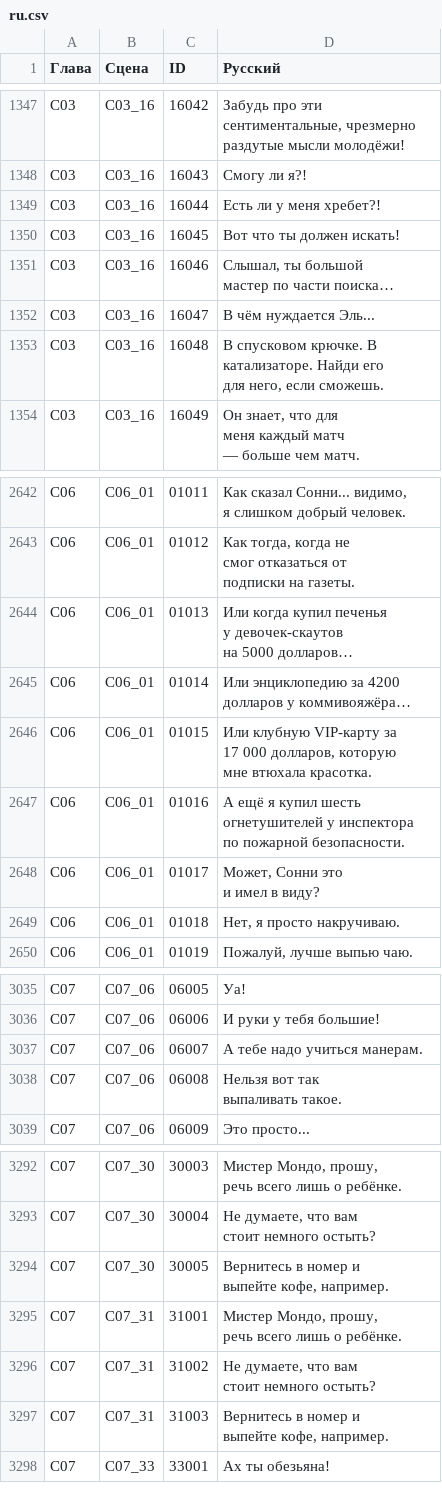
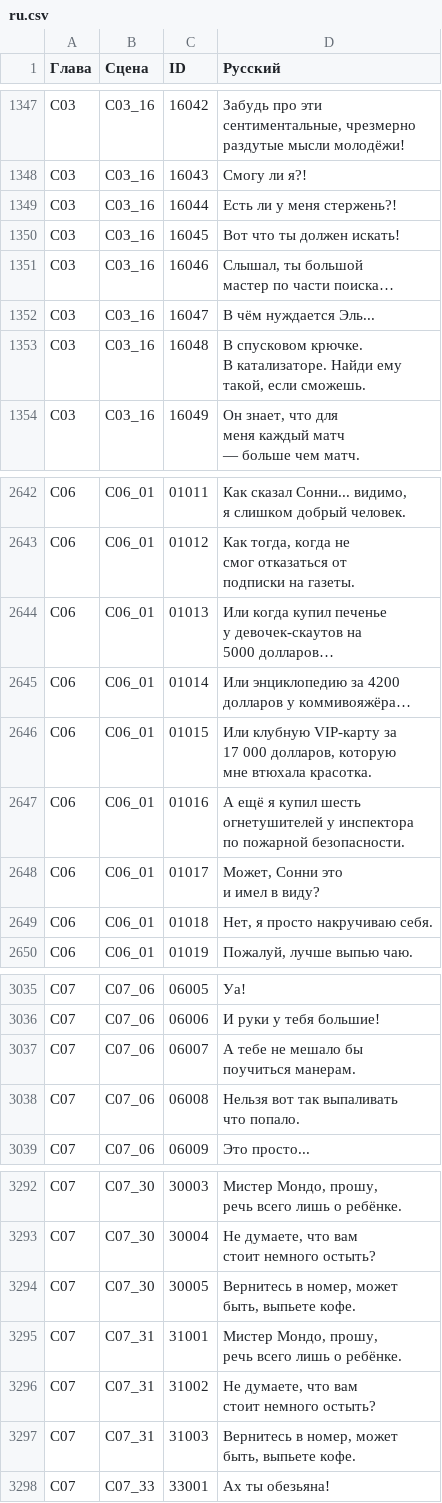
Before and after one commit to DmitriiTrifonov/fsar-ru, a CSV file: text/ru.csv, drawn as a sheet; only a part is shown, gaps mark what is left out; the diff covers the shown part only.

```diff
--- a/text/ru.csv
+++ b/text/ru.csv
@@ -2091,3 +2093,3 @@ C03,C03_16,16042,"Забудь про эти
 C03,C03_16,16043,Смогу ли я?!
-C03,C03_16,16044,Есть ли у меня хребет?!
+C03,C03_16,16044,Есть ли у меня стержень?!
 C03,C03_16,16045,Вот что ты должен искать!
@@ -2096,5 +2098,5 @@ C03,C03_16,16046,"Слышал, ты большой
 C03,C03_16,16047,В чём нуждается Эль...
-C03,C03_16,16048,"В спусковом крючке. В
-катализаторе. Найди его
-для него, если сможешь."
+C03,C03_16,16048,"В спусковом крючке.
+В катализаторе. Найди ему
+такой, если сможешь."
 C03,C03_16,16049,"Он знает, что для
@@ -3999,5 +4001,5 @@ C06,C06_01,01012,"Как тогда, когда не
 подписки на газеты."
-C06,C06_01,01013,"Или когда купил печенья
-у девочек-скаутов
-на 5000 долларов…"
+C06,C06_01,01013,"Или когда купил печенье
+у девочек-скаутов на
+5000 долларов…"
 C06,C06_01,01014,"Или энциклопедию за 4200
@@ -4012,3 +4014,3 @@ C06,C06_01,01017,"Может, Сонни это
 и имел в виду?"
-C06,C06_01,01018,"Нет, я просто накручиваю."
+C06,C06_01,01018,"Нет, я просто накручиваю себя."
 C06,C06_01,01019,"Пожалуй, лучше выпью чаю."
@@ -4576,5 +4578,6 @@ C07,C07_06,06005,Уа!
 C07,C07_06,06006,И руки у тебя большие!
-C07,C07_06,06007,А тебе надо учиться манерам.
-C07,C07_06,06008,"Нельзя вот так
-выпаливать такое."
+C07,C07_06,06007,"А тебе не мешало бы
+поучиться манерам."
+C07,C07_06,06008,"Нельзя вот так выпаливать
+что попало."
 C07,C07_06,06009,Это просто...
@@ -4976,4 +4979,4 @@ C07,C07_30,30004,"Не думаете, что вам
 стоит немного остыть?"
-C07,C07_30,30005,"Вернитесь в номер и
-выпейте кофе, например."
+C07,C07_30,30005,"Вернитесь в номер, может
+быть, выпьете кофе."
 C07,C07_31,31001,"Мистер Мондо, прошу,
@@ -4982,4 +4985,4 @@ C07,C07_31,31002,"Не думаете, что вам
 стоит немного остыть?"
-C07,C07_31,31003,"Вернитесь в номер и
-выпейте кофе, например."
+C07,C07_31,31003,"Вернитесь в номер, может
+быть, выпьете кофе."
 C07,C07_33,33001,Ах ты обезьяна!
```
Also changed, not shown: 70 edited cells elsewhere in this file, 2 other files.
